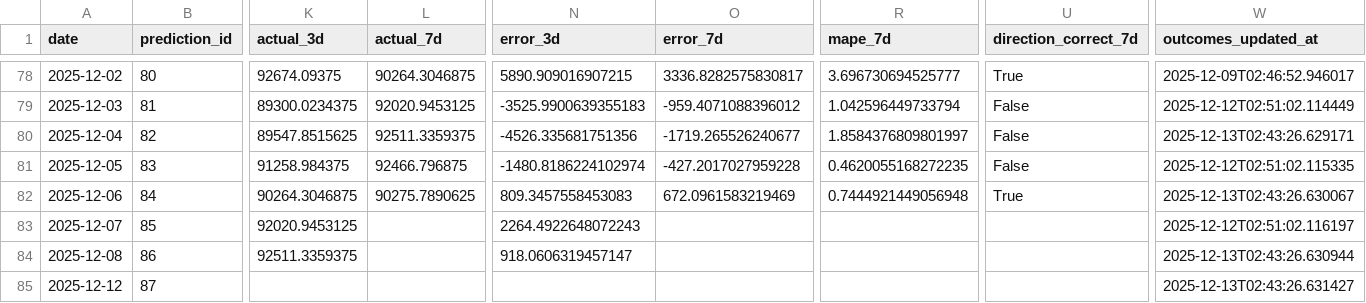
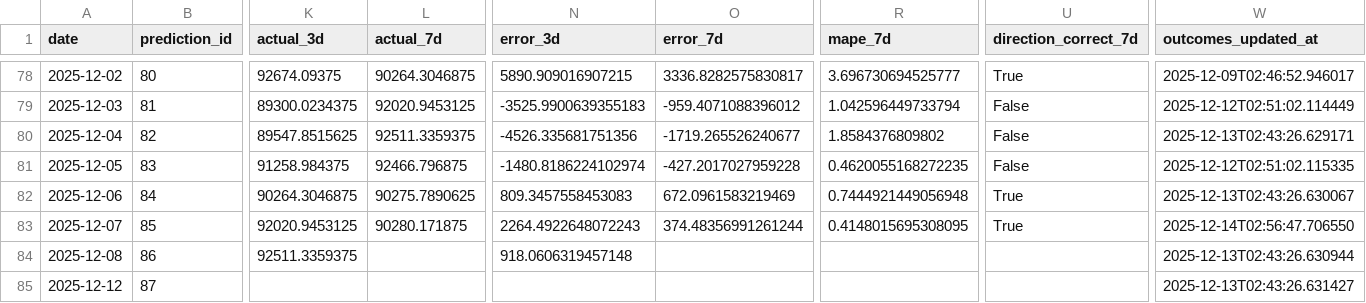
Before and after one commit to ying-jeanne/capstone_msba, a CSV file: data/blockchain/prediction_tracking_demo.csv, drawn as a sheet; only a part is shown, gaps mark what is left out; the diff names each change by its address in the sheet, - before the commit and + after, or states it on an @@ line.

```diff
--- a/data/blockchain/prediction_tracking_demo.csv
+++ b/data/blockchain/prediction_tracking_demo.csv
-R80 (mape_7d): 1.8584376809801997
+R80 (mape_7d): 1.8584376809802
-L83 (actual_7d): (empty)
+L83 (actual_7d): 90280.171875
-O83 (error_7d): (empty)
+O83 (error_7d): 374.48356991261244
-R83 (mape_7d): (empty)
+R83 (mape_7d): 0.4148015695308095
-U83 (direction_correct_7d): (empty)
+U83 (direction_correct_7d): True
-W83 (outcomes_updated_at): 2025-12-12T02:51:02.116197
+W83 (outcomes_updated_at): 2025-12-14T02:56:47.706550
-N84 (error_3d): 918.0606319457147
+N84 (error_3d): 918.0606319457148
```
